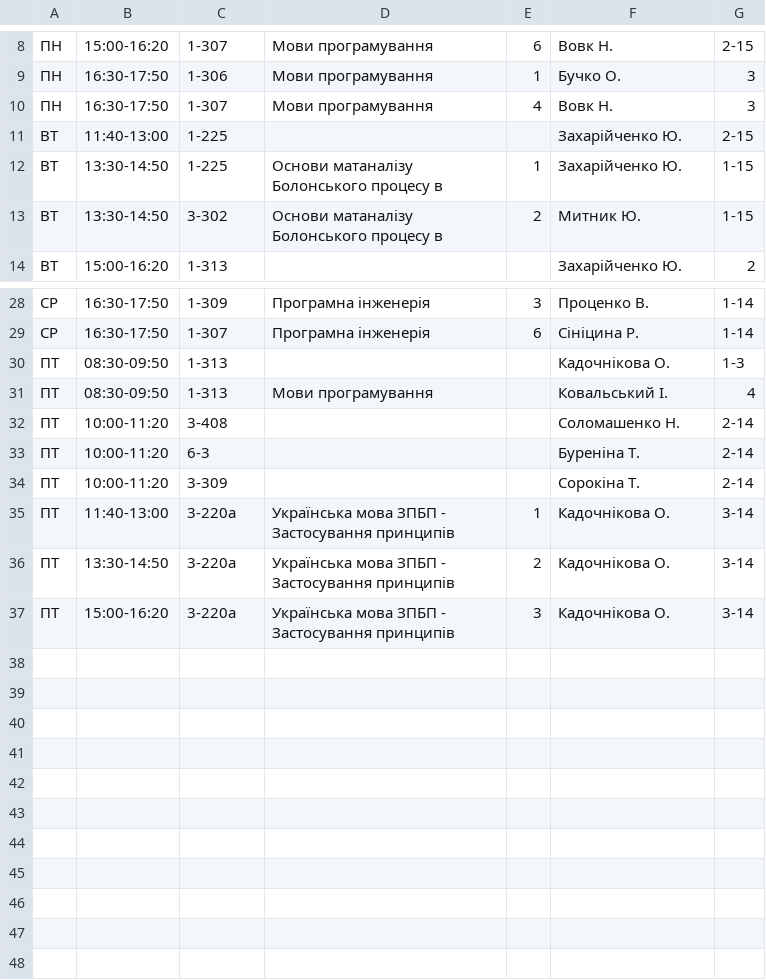
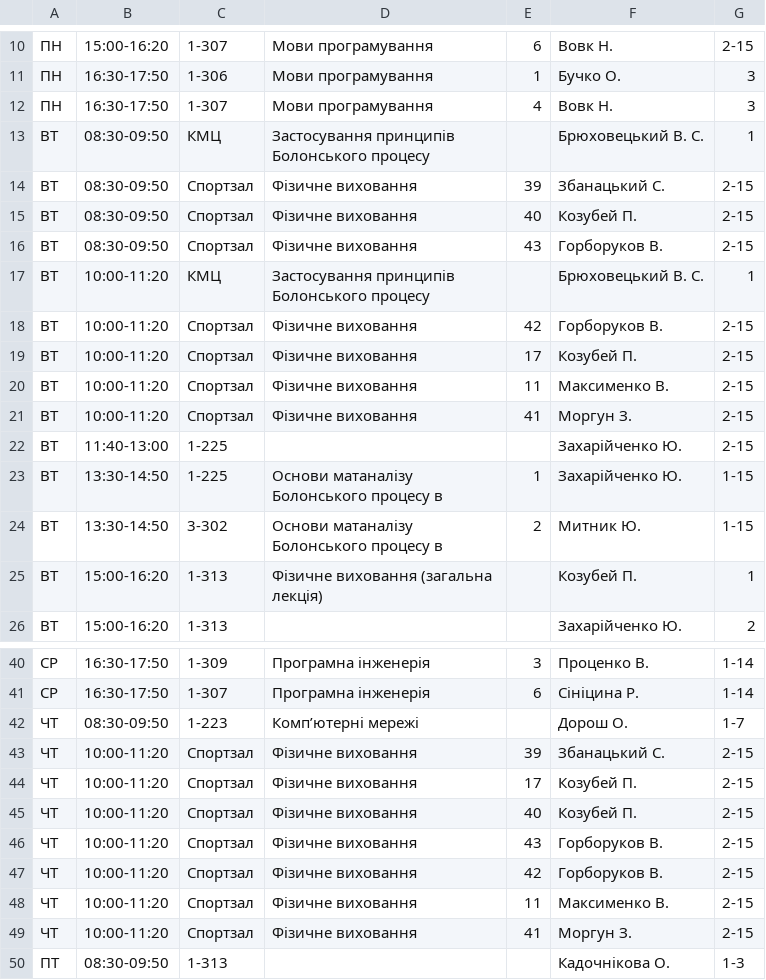
Before and after one commit to troyand/2014_autumn_fi, a CSV file: csvs/1osin2014-15.csv, drawn as a sheet; only a part is shown, gaps mark what is left out; the shorter side is filled out with more unchanged rows; the diff covers the shown part only.

```diff
--- a/csvs/1osin2014-15.csv
+++ b/csvs/1osin2014-15.csv
@@ -10,2 +12,11 @@
 "ПН","16:30-17:50","1-307","Мови програмування","4","Вовк Н.","3"
+"ВТ","08:30-09:50","КМЦ","Застосування принципів Болонського процесу","","Брюховецький В. С.","1"
+"ВТ","08:30-09:50","Спортзал","Фізичне виховання","39","Збанацький С.","2-15"
+"ВТ","08:30-09:50","Спортзал","Фізичне виховання","40","Козубей П.","2-15"
+"ВТ","08:30-09:50","Спортзал","Фізичне виховання","43","Горборуков В.","2-15"
+"ВТ","10:00-11:20","КМЦ","Застосування принципів Болонського процесу","","Брюховецький В. С.","1"
+"ВТ","10:00-11:20","Спортзал","Фізичне виховання","42","Горборуков В.","2-15"
+"ВТ","10:00-11:20","Спортзал","Фізичне виховання","17","Козубей П.","2-15"
+"ВТ","10:00-11:20","Спортзал","Фізичне виховання","11","Максименко В.","2-15"
+"ВТ","10:00-11:20","Спортзал","Фізичне виховання","41","Моргун З.","2-15"
 "ВТ","11:40-13:00","1-225","","","Захарійченко Ю.","2-15"
@@ -13,2 +24,3 @@
 "ВТ","13:30-14:50","3-302","Основи матаналізу Болонського процесу в","2","Митник Ю.","1-15"
+"ВТ","15:00-16:20","1-313","Фізичне виховання (загальна лекція)","","Козубей П.","1"
 "ВТ","15:00-16:20","1-313","","","Захарійченко Ю.","2"
@@ -29,2 +41,10 @@
 "СР","16:30-17:50","1-307","Програмна інженерія","6","Сініцина Р.","1-14"
+"ЧТ","08:30-09:50","1-223","Комп’ютерні мережі","","Дорош О.","1-7"
+"ЧТ","10:00-11:20","Спортзал","Фізичне виховання","39","Збанацький С.","2-15"
+"ЧТ","10:00-11:20","Спортзал","Фізичне виховання","17","Козубей П.","2-15"
+"ЧТ","10:00-11:20","Спортзал","Фізичне виховання","40","Козубей П.","2-15"
+"ЧТ","10:00-11:20","Спортзал","Фізичне виховання","43","Горборуков В.","2-15"
+"ЧТ","10:00-11:20","Спортзал","Фізичне виховання","42","Горборуков В.","2-15"
+"ЧТ","10:00-11:20","Спортзал","Фізичне виховання","11","Максименко В.","2-15"
+"ЧТ","10:00-11:20","Спортзал","Фізичне виховання","41","Моргун З.","2-15"
 "ПТ","08:30-09:50","1-313","","","Кадочнікова О.","1-3"
```
Also changed, not shown: 7 added rows and 7 edited cells elsewhere in this file, 1 other file.
